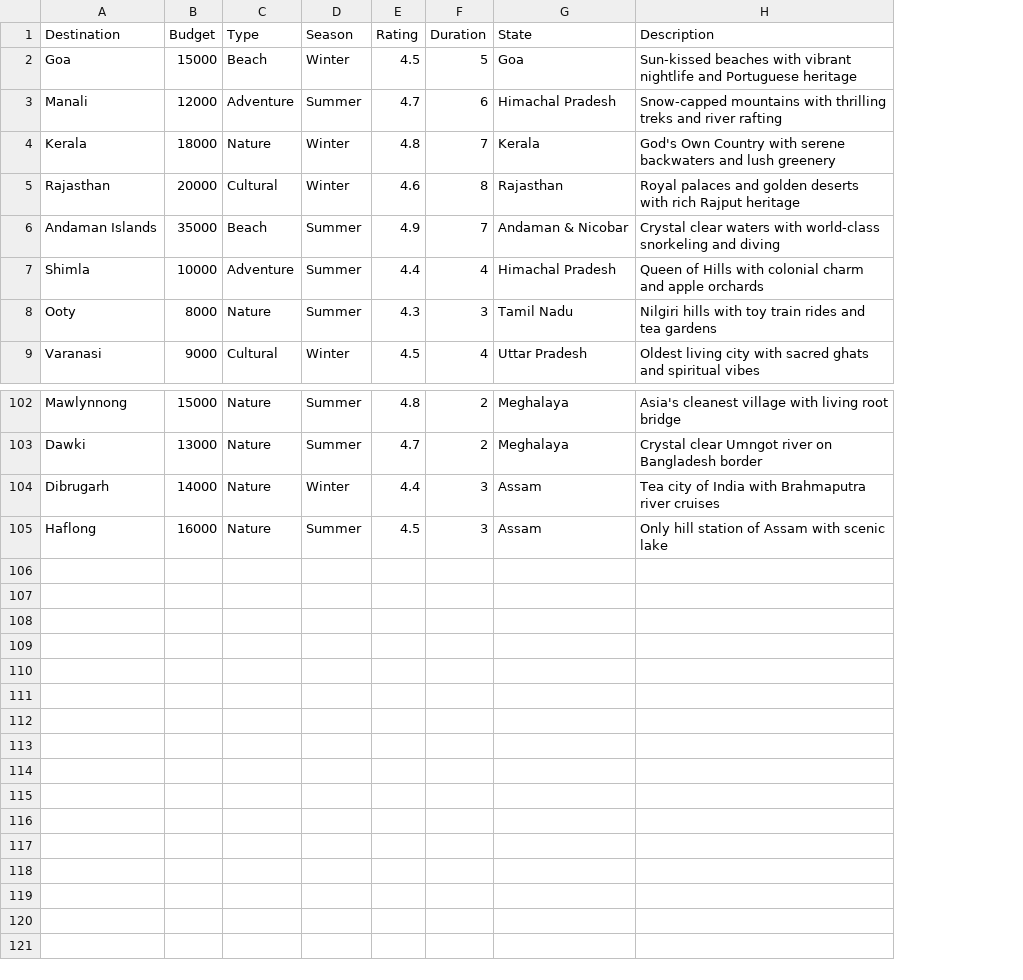
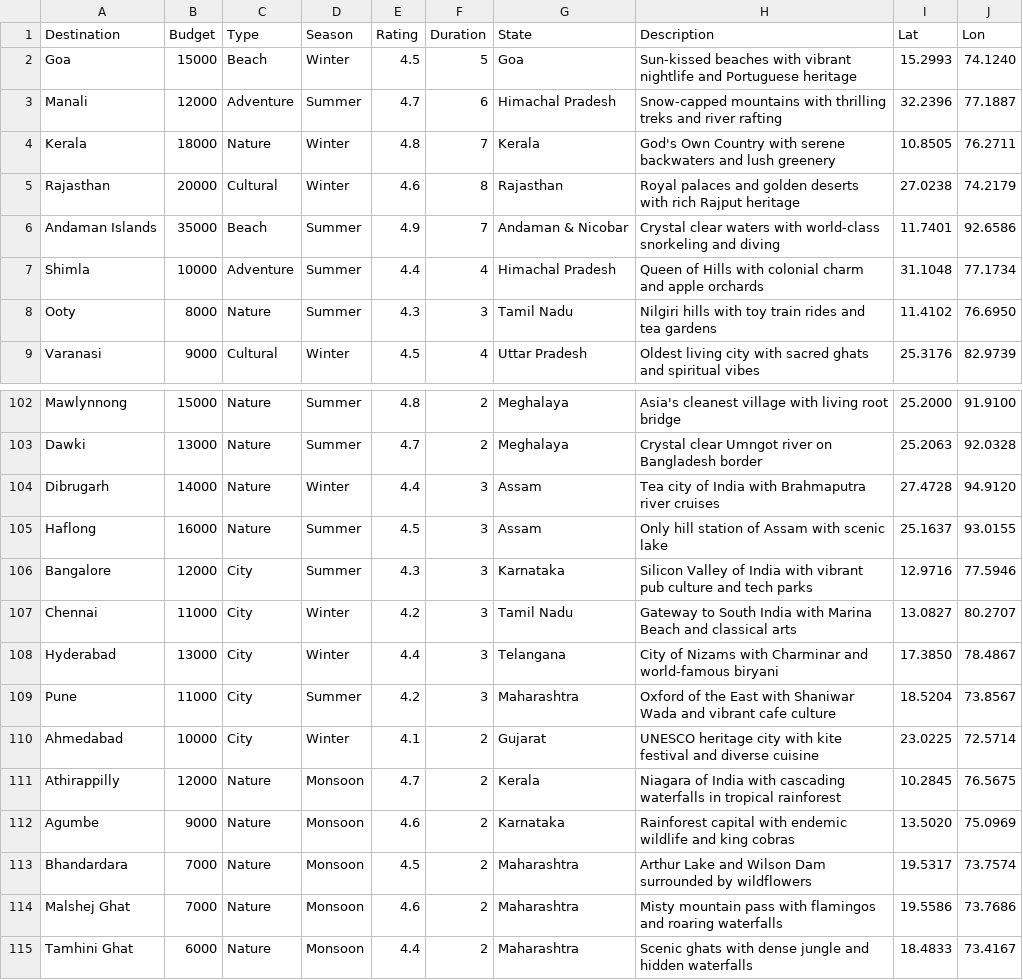
Before and after one commit to Sandy-19dec/BrahamAI, a CSV file: data/travel_data.csv, drawn as a sheet; only a part is shown, gaps mark what is left out; the diff names each change by its address in the sheet, - before the commit and + after, or states it on an @@ line.

```diff
--- a/data/travel_data.csv
+++ b/data/travel_data.csv
+column I (Lat), rows 2-9: 15.2993 | 32.2396 | 10.8505 | 27.0238 | 11.7401 | 31.1048 | 11.4102 | 25.3176; rows 102-105: 25.2000 | 25.2063 | 27.4728 | 25.1637
+column J (Lon), rows 2-9: 74.1240 | 77.1887 | 76.2711 | 74.2179 | 92.6586 | 77.1734 | 76.6950 | 82.9739; rows 102-105: 91.9100 | 92.0328 | 94.9120 | 93.0155
+row 106: Bangalore | 12000 | City | Summer | 4.3 | 3 | Karnataka | Silicon Valley of India with vibrant pub culture and tech parks | 12.9716 | 77.5946
+row 107: Chennai | 11000 | City | Winter | 4.2 | 3 | Tamil Nadu | Gateway to South India with Marina Beach and classical arts | 13.0827 | 80.2707
+row 108: Hyderabad | 13000 | City | Winter | 4.4 | 3 | Telangana | City of Nizams with Charminar and world-famous biryani | 17.3850 | 78.4867
+row 109: Pune | 11000 | City | Summer | 4.2 | 3 | Maharashtra | Oxford of the East with Shaniwar Wada and vibrant cafe culture | 18.5204 | 73.8567
+row 110: Ahmedabad | 10000 | City | Winter | 4.1 | 2 | Gujarat | UNESCO heritage city with kite festival and diverse cuisine | 23.0225 | 72.5714
+row 111: Athirappilly | 12000 | Nature | Monsoon | 4.7 | 2 | Kerala | Niagara of India with cascading waterfalls in tropical rainforest | 10.2845 | 76.5675
+row 112: Agumbe | 9000 | Nature | Monsoon | 4.6 | 2 | Karnataka | Rainforest capital with endemic wildlife and king cobras | 13.5020 | 75.0969
+row 113: Bhandardara | 7000 | Nature | Monsoon | 4.5 | 2 | Maharashtra | Arthur Lake and Wilson Dam surrounded by wildflowers | 19.5317 | 73.7574
+row 114: Malshej Ghat | 7000 | Nature | Monsoon | 4.6 | 2 | Maharashtra | Misty mountain pass with flamingos and roaring waterfalls | 19.5586 | 73.7686
+row 115: Tamhini Ghat | 6000 | Nature | Monsoon | 4.4 | 2 | Maharashtra | Scenic ghats with dense jungle and hidden waterfalls | 18.4833 | 73.4167
```
Also changed, not shown: 11 other files.
